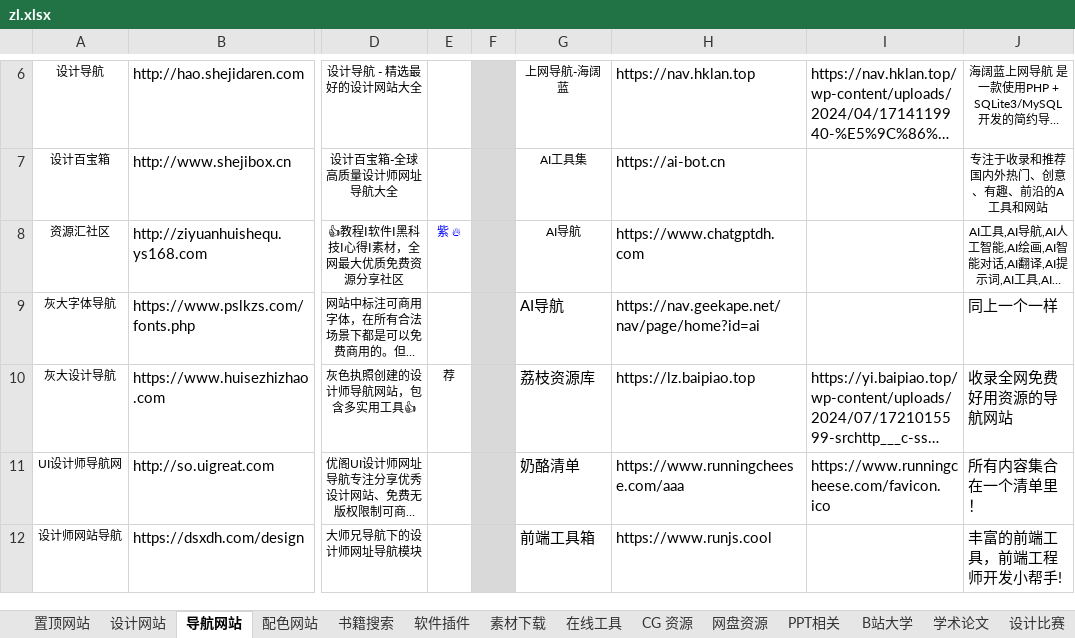
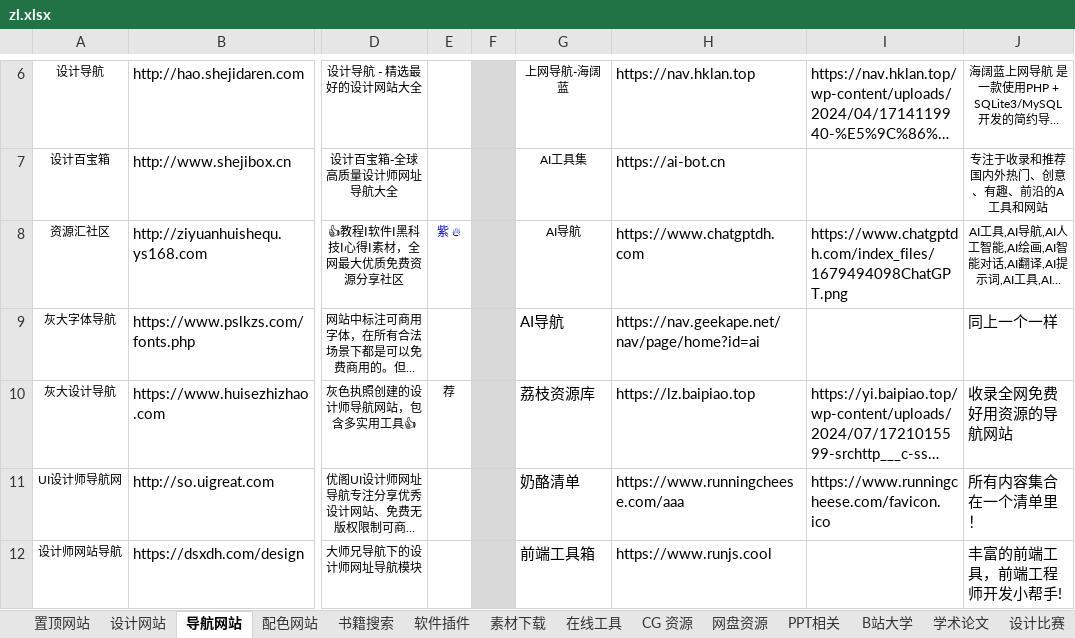
Before and after one commit to xiaolongmr/dh, an Excel workbook: zl.xlsx, sheet 导航网站, drawn as a sheet; only a part is shown, gaps mark what is left out; long unchanged cells end in …; values as stored, in another font and other column widths than the file's, no borders; the diff names each change by its address in the sheet, - before the commit and + after, or states it on an @@ line.

```diff
--- a/zl.xlsx (sheet 导航网站)
+++ b/zl.xlsx (sheet 导航网站)
-I8: (empty)
+I8: https://www.chatgptdh.com/index_files/1679494098ChatGPT.png
```
Also changed, not shown: sheet 在线工具.
